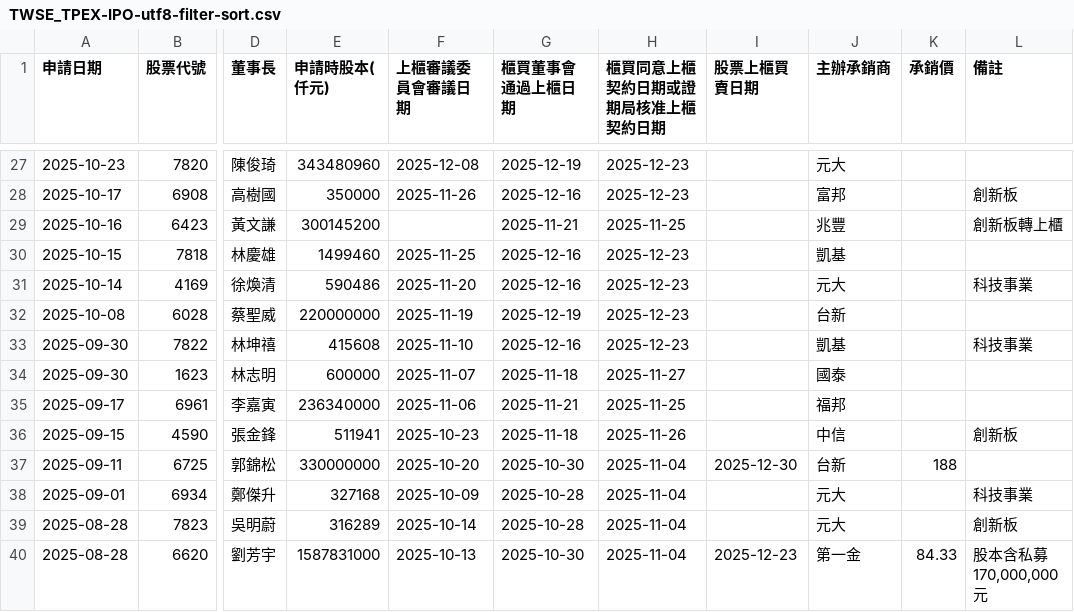
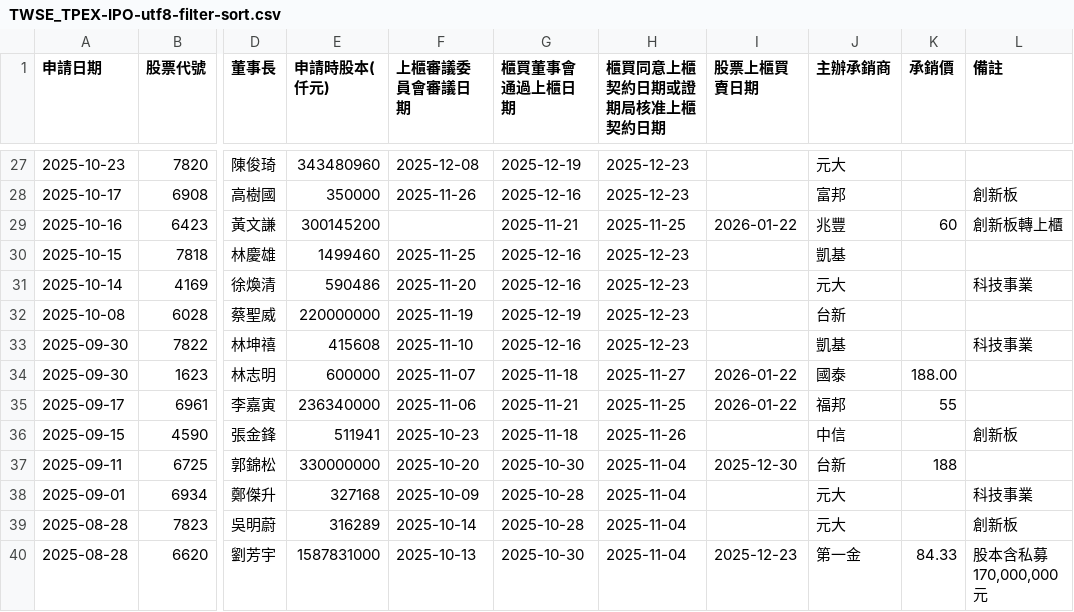
Before and after one commit to wenchiehlee/Selenium-Actions.IPO, a CSV file: TWSE_TPEX-IPO-utf8-filter-sort.csv, drawn as a sheet; only a part is shown, gaps mark what is left out; the diff names each change by its address in the sheet, - before the commit and + after, or states it on an @@ line.

```diff
--- a/TWSE_TPEX-IPO-utf8-filter-sort.csv
+++ b/TWSE_TPEX-IPO-utf8-filter-sort.csv
-I29 (股票上櫃買賣日期): (empty)
+I29 (股票上櫃買賣日期): 2026-01-22
-K29 (承銷價): (empty)
+K29 (承銷價): 60
-I34:I35 (股票上櫃買賣日期): (empty)
+I34:I35 (股票上櫃買賣日期): 2026-01-22
-K34 (承銷價): (empty)
+K34 (承銷價): 188.00
-K35 (承銷價): (empty)
+K35 (承銷價): 55
```
Also changed, not shown: TWSE_TPEX-IPO-utf8-filter-sort-no-duplicate.csv, TWSE_TPEX-IPO-utf8-filter.csv, 14 other files.
